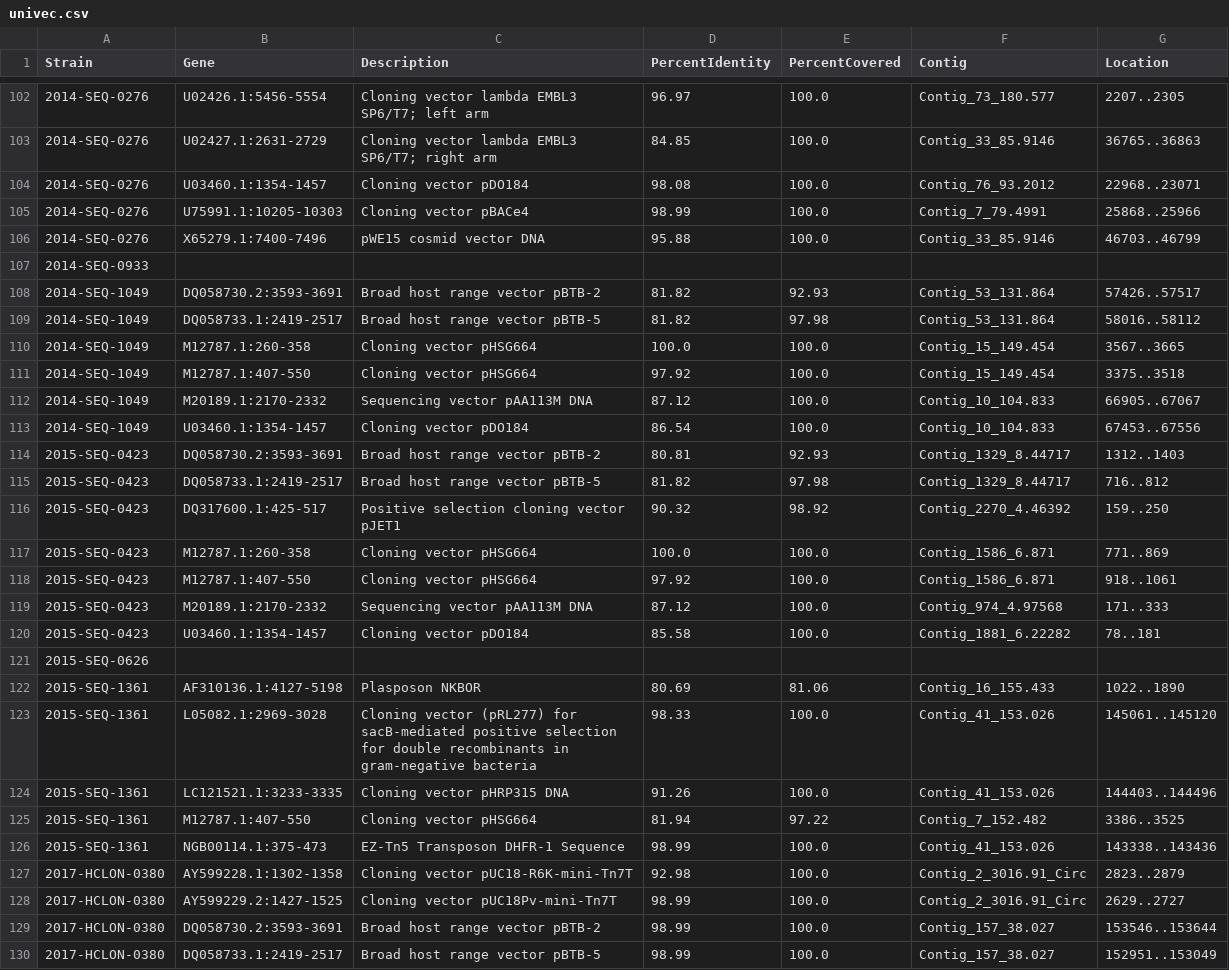
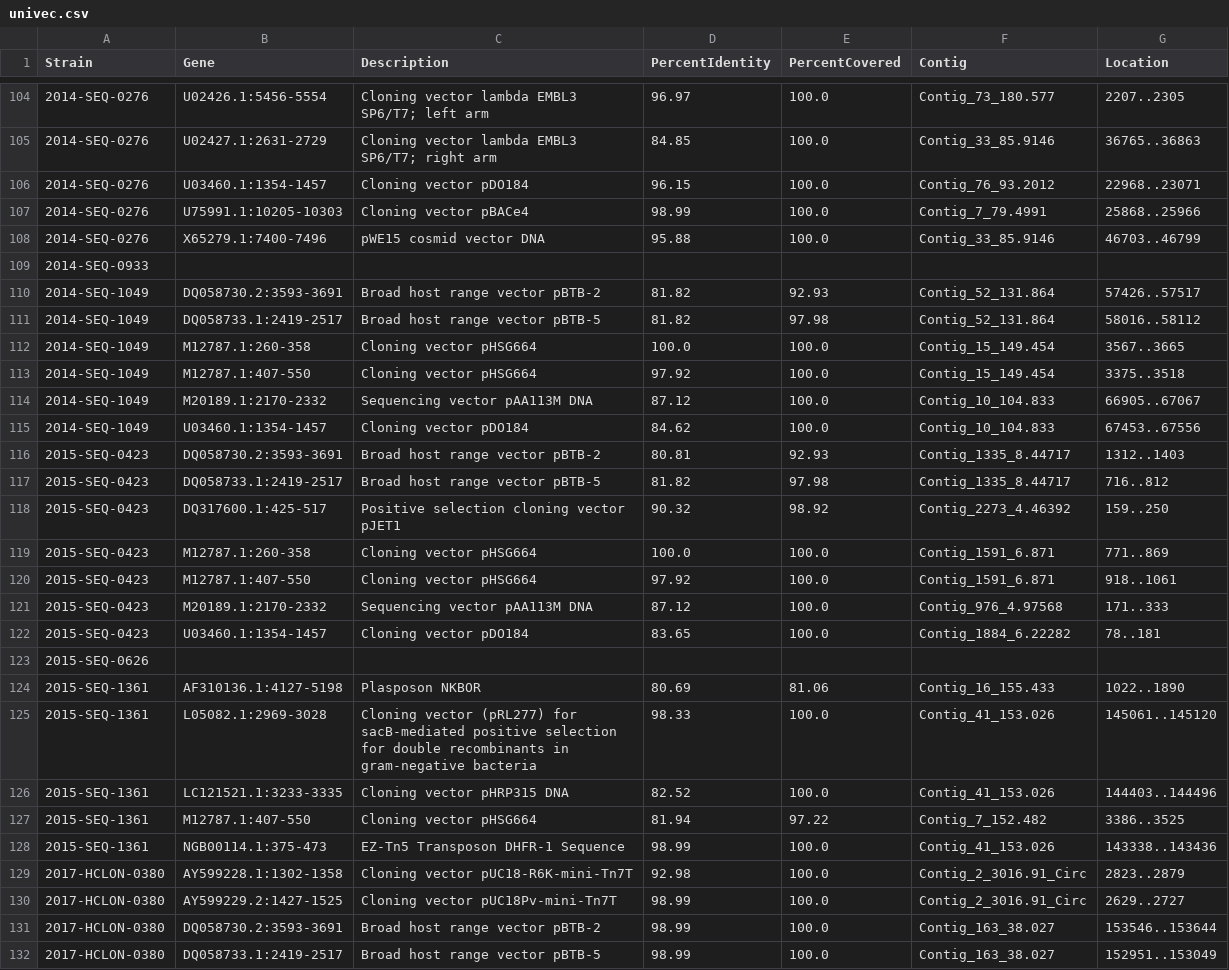
Before and after one commit to OLC-Bioinformatics/COWBAT, a CSV file: cowbat/validation/reports/univec.csv, drawn as a sheet; only a part is shown, gaps mark what is left out; the diff covers the shown part only.

```diff
--- a/cowbat/validation/reports/univec.csv
+++ b/cowbat/validation/reports/univec.csv
@@ -103,3 +105,3 @@ Strain,Gene,Description,PercentIdentity,PercentCovered,Contig,Location
 2014-SEQ-0276,U02427.1:2631-2729,Cloning vector lambda EMBL3 SP6/T7; right arm,84.85,100.0,Contig_33_85.9146,36765..36863
-2014-SEQ-0276,U03460.1:1354-1457,Cloning vector pDO184,98.08,100.0,Contig_76_93.2012,22968..23071
+2014-SEQ-0276,U03460.1:1354-1457,Cloning vector pDO184,96.15,100.0,Contig_76_93.2012,22968..23071
 2014-SEQ-0276,U75991.1:10205-10303,Cloning vector pBACe4,98.99,100.0,Contig_7_79.4991,25868..25966
@@ -107,4 +109,4 @@ Strain,Gene,Description,PercentIdentity,PercentCovered,Contig,Location
 2014-SEQ-0933
-2014-SEQ-1049,DQ058730.2:3593-3691,Broad host range vector pBTB-2,81.82,92.93,Contig_53_131.864,57426..57517
-2014-SEQ-1049,DQ058733.1:2419-2517,Broad host range vector pBTB-5,81.82,97.98,Contig_53_131.864,58016..58112
+2014-SEQ-1049,DQ058730.2:3593-3691,Broad host range vector pBTB-2,81.82,92.93,Contig_52_131.864,57426..57517
+2014-SEQ-1049,DQ058733.1:2419-2517,Broad host range vector pBTB-5,81.82,97.98,Contig_52_131.864,58016..58112
 2014-SEQ-1049,M12787.1:260-358,Cloning vector pHSG664,100.0,100.0,Contig_15_149.454,3567..3665
@@ -112,10 +114,10 @@ Strain,Gene,Description,PercentIdentity,PercentCovered,Contig,Location
 2014-SEQ-1049,M20189.1:2170-2332,Sequencing vector pAA113M DNA,87.12,100.0,Contig_10_104.833,66905..67067
-2014-SEQ-1049,U03460.1:1354-1457,Cloning vector pDO184,86.54,100.0,Contig_10_104.833,67453..67556
-2015-SEQ-0423,DQ058730.2:3593-3691,Broad host range vector pBTB-2,80.81,92.93,Contig_1329_8.44717,1312..1403
-2015-SEQ-0423,DQ058733.1:2419-2517,Broad host range vector pBTB-5,81.82,97.98,Contig_1329_8.44717,716..812
-2015-SEQ-0423,DQ317600.1:425-517,Positive selection cloning vector pJET1,90.32,98.92,Contig_2270_4.46392,159..250
-2015-SEQ-0423,M12787.1:260-358,Cloning vector pHSG664,100.0,100.0,Contig_1586_6.871,771..869
-2015-SEQ-0423,M12787.1:407-550,Cloning vector pHSG664,97.92,100.0,Contig_1586_6.871,918..1061
-2015-SEQ-0423,M20189.1:2170-2332,Sequencing vector pAA113M DNA,87.12,100.0,Contig_974_4.97568,171..333
-2015-SEQ-0423,U03460.1:1354-1457,Cloning vector pDO184,85.58,100.0,Contig_1881_6.22282,78..181
+2014-SEQ-1049,U03460.1:1354-1457,Cloning vector pDO184,84.62,100.0,Contig_10_104.833,67453..67556
+2015-SEQ-0423,DQ058730.2:3593-3691,Broad host range vector pBTB-2,80.81,92.93,Contig_1335_8.44717,1312..1403
+2015-SEQ-0423,DQ058733.1:2419-2517,Broad host range vector pBTB-5,81.82,97.98,Contig_1335_8.44717,716..812
+2015-SEQ-0423,DQ317600.1:425-517,Positive selection cloning vector pJET1,90.32,98.92,Contig_2273_4.46392,159..250
+2015-SEQ-0423,M12787.1:260-358,Cloning vector pHSG664,100.0,100.0,Contig_1591_6.871,771..869
+2015-SEQ-0423,M12787.1:407-550,Cloning vector pHSG664,97.92,100.0,Contig_1591_6.871,918..1061
+2015-SEQ-0423,M20189.1:2170-2332,Sequencing vector pAA113M DNA,87.12,100.0,Contig_976_4.97568,171..333
+2015-SEQ-0423,U03460.1:1354-1457,Cloning vector pDO184,83.65,100.0,Contig_1884_6.22282,78..181
 2015-SEQ-0626
@@ -123,3 +125,3 @@ Strain,Gene,Description,PercentIdentity,PercentCovered,Contig,Location
 2015-SEQ-1361,L05082.1:2969-3028,Cloning vector (pRL277) for sacB-mediated positive selection for double recombinants in gram-negative bacteria,98.33,100.0,Contig_41_153.026,145061..145120
-2015-SEQ-1361,LC121521.1:3233-3335,Cloning vector pHRP315 DNA,91.26,100.0,Contig_41_153.026,144403..144496
+2015-SEQ-1361,LC121521.1:3233-3335,Cloning vector pHRP315 DNA,82.52,100.0,Contig_41_153.026,144403..144496
 2015-SEQ-1361,M12787.1:407-550,Cloning vector pHSG664,81.94,97.22,Contig_7_152.482,3386..3525
@@ -128,3 +130,3 @@ Strain,Gene,Description,PercentIdentity,PercentCovered,Contig,Location
 2017-HCLON-0380,AY599229.2:1427-1525,Cloning vector pUC18Pv-mini-Tn7T,98.99,100.0,Contig_2_3016.91_Circ,2629..2727
-2017-HCLON-0380,DQ058730.2:3593-3691,Broad host range vector pBTB-2,98.99,100.0,Contig_157_38.027,153546..153644
-2017-HCLON-0380,DQ058733.1:2419-2517,Broad host range vector pBTB-5,98.99,100.0,Contig_157_38.027,152951..153049
+2017-HCLON-0380,DQ058730.2:3593-3691,Broad host range vector pBTB-2,98.99,100.0,Contig_163_38.027,153546..153644
+2017-HCLON-0380,DQ058733.1:2419-2517,Broad host range vector pBTB-5,98.99,100.0,Contig_163_38.027,152951..153049
```
Also changed, not shown: 7 added rows, 6 removed rows and 78 edited cells elsewhere in this file, cowbat/validation/reports/amr_summary.csv, cowbat/validation/reports/combinedMetadata.csv.
